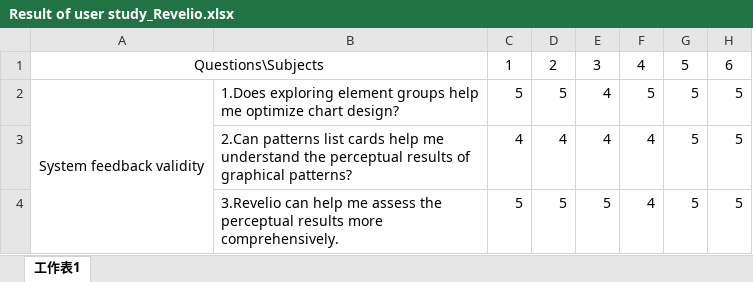
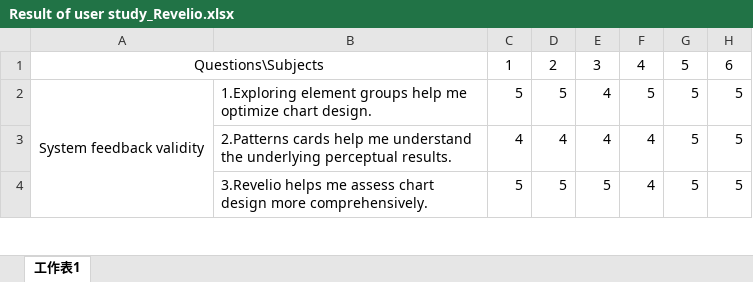
Before and after one commit to 729149195/Gestalt_VIS_SVG, an Excel workbook: public/Result of user study_Revelio.xlsx, sheet 工作表1, drawn as a sheet; only a part is shown; values as stored, in another font and other column widths than the file's, no borders; the diff covers the shown part only; the diff names each change by its address in the sheet, - before the commit and + after, or states it on an @@ line.

Commit message:
card

```diff
--- a/public/Result of user study_Revelio.xlsx (sheet 工作表1)
+++ b/public/Result of user study_Revelio.xlsx (sheet 工作表1)
-B2: 1.Does exploring element groups help me optimize chart design?
+B2: 1.Exploring element groups help me optimize chart design.
-B3: 2.Can patterns list cards help me understand the perceptual results of graphical patterns?
+B3: 2.Patterns cards help me understand the underlying perceptual results.
-B4: 3.Revelio can help me assess the perceptual results more comprehensively.
+B4: 3.Revelio helps me assess chart design more comprehensively.
```
Also changed, not shown: 16 edited cells elsewhere in this sheet, 14 other files.
